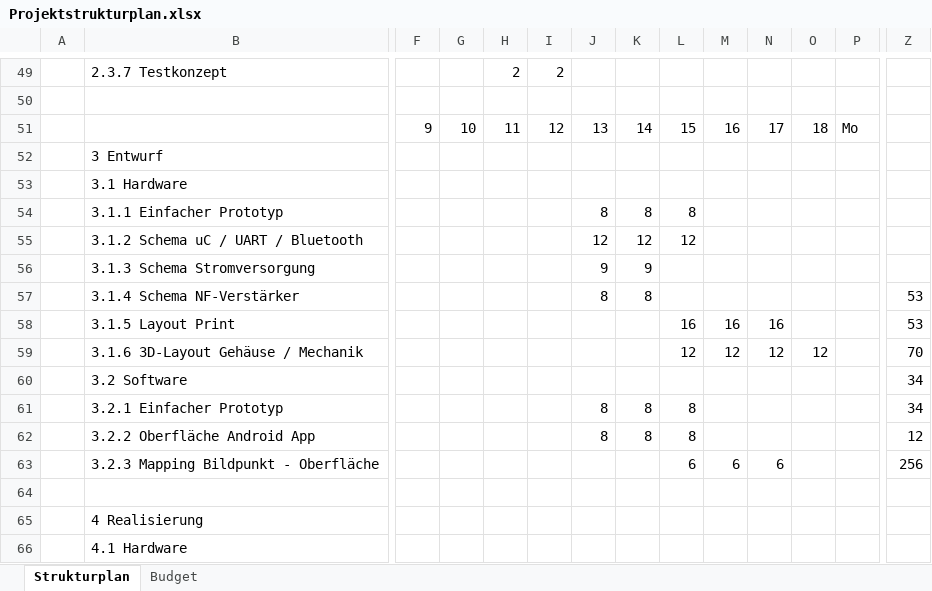
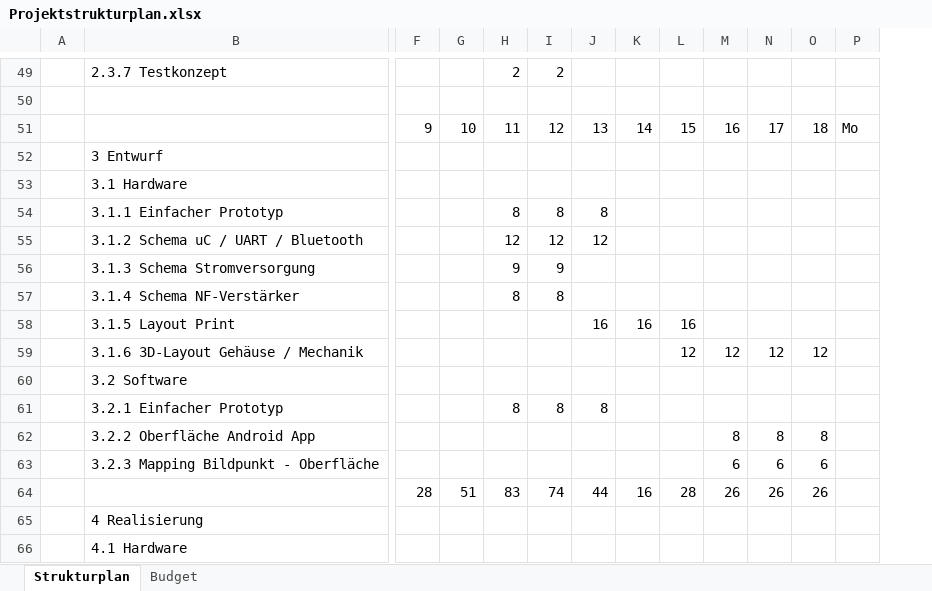
Before and after one commit to jjeisy/pro4e, an Excel workbook: Pflichtenheft/Organisatorisch/Projektstrukturplan.xlsx, sheet Strukturplan, drawn as a sheet; only a part is shown, gaps mark what is left out; values as stored, in another font and other column widths than the file's, no cell formats; conditional formats not drawn; removed rows and columns are numbered as before the commit, all else as after; rows hold the shown columns only; the diff covers the shown part only; the diff names each change by its address in the sheet, - before the commit and + after, or states it on an @@ line.

Commit message:
Update Projektstrukturplan.xlsx

```diff
--- a/Pflichtenheft/Organisatorisch/Projektstrukturplan.xlsx (sheet Strukturplan)
+++ b/Pflichtenheft/Organisatorisch/Projektstrukturplan.xlsx (sheet Strukturplan)
-column Z, rows 57-63: 53 | 53 | 70 | 34 | 34 | 12 | 256
-H54: (empty)
+H54: 8
-I54: (empty)
+I54: 8
-K54: 8
+K54: (empty)
-L54: 8
+L54: (empty)
-H55: (empty)
+H55: 12
-I55: (empty)
+I55: 12
-K55: 12
+K55: (empty)
-L55: 12
+L55: (empty)
-H56: (empty)
+H56: 9
-I56: (empty)
+I56: 9
-J56: 9
+J56: (empty)
-K56: 9
+K56: (empty)
-H57: (empty)
+H57: 8
-I57: (empty)
+I57: 8
-J57: 8
+J57: (empty)
-K57: 8
+K57: (empty)
-J58: (empty)
+J58: 16
-K58: (empty)
+K58: 16
-M58: 16
+M58: (empty)
-N58: 16
+N58: (empty)
-H61: (empty)
+H61: 8
-I61: (empty)
+I61: 8
-K61:K62: 8
+K61:K62: (empty)
-L61:L62: 8
+L61:L62: (empty)
-J62: 8
+J62: (empty)
-M62: (empty)
+M62: 8
-N62: (empty)
+N62: 8
-O62: (empty)
+O62: 8
-L63: 6
+L63: (empty)
-O63: (empty)
+O63: 6
-row 64: (empty)
+row 64:  |  | 28 | 51 | 83 | 74 | 44 | 16 | 28 | 26 | 26 | 26
```
Also changed, not shown: 28 edited cells elsewhere in this sheet, sheet Budget, cell formats, formulas that keep their value.
